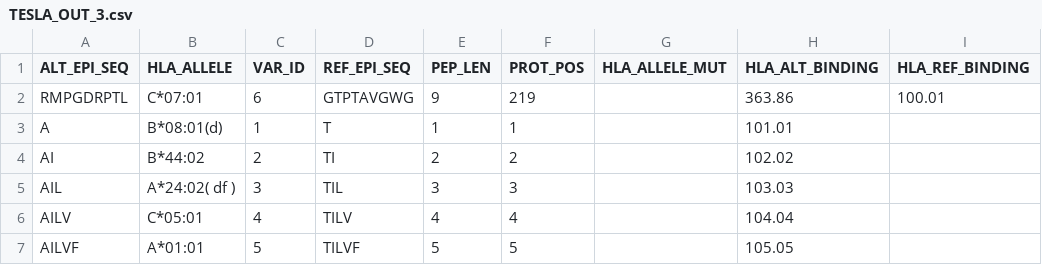
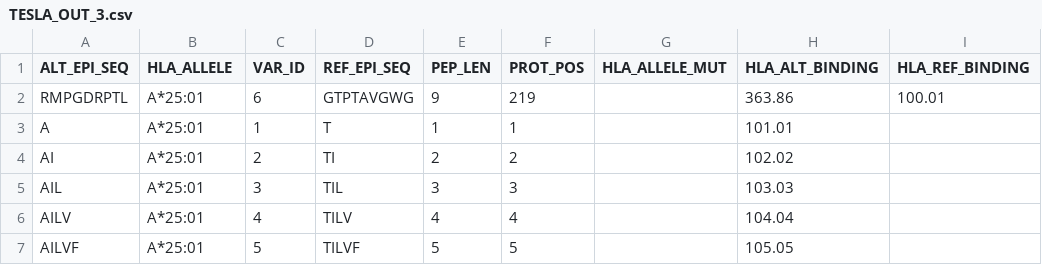
Before and after one commit to Sage-Bionetworks/Tesla, a CSV file: examples/10/TESLA_OUT_3.csv, drawn as a sheet; only a part is shown; the diff names each change by its address in the sheet, - before the commit and + after, or states it on an @@ line.

```diff
--- a/examples/10/TESLA_OUT_3.csv
+++ b/examples/10/TESLA_OUT_3.csv
-B2 (HLA_ALLELE): C*07:01
+B2 (HLA_ALLELE): A*25:01
-B3 (HLA_ALLELE): B*08:01(d)
+B3 (HLA_ALLELE): A*25:01
-B4 (HLA_ALLELE): B*44:02
+B4 (HLA_ALLELE): A*25:01
-B5 (HLA_ALLELE): A*24:02( df )
+B5 (HLA_ALLELE): A*25:01
-B6 (HLA_ALLELE): C*05:01
+B6 (HLA_ALLELE): A*25:01
-B7 (HLA_ALLELE): A*01:01
+B7 (HLA_ALLELE): A*25:01
```
Also changed, not shown: examples/10/TESLA_OUT_2.csv, examples/10/TESLA_OUT_4.csv, 1 other file.
